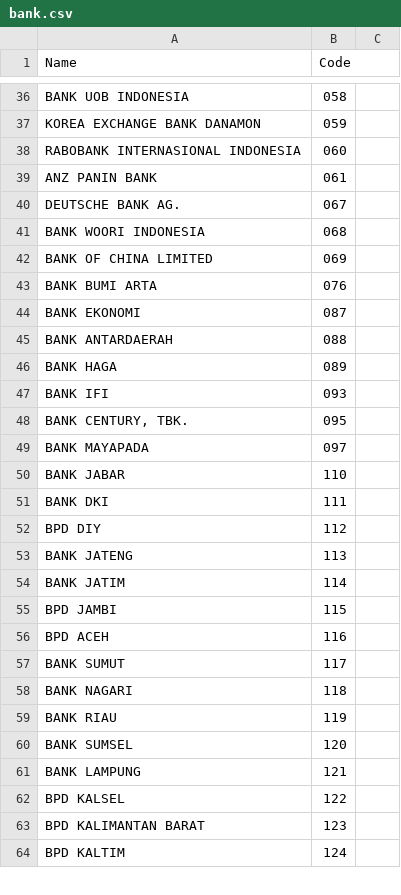
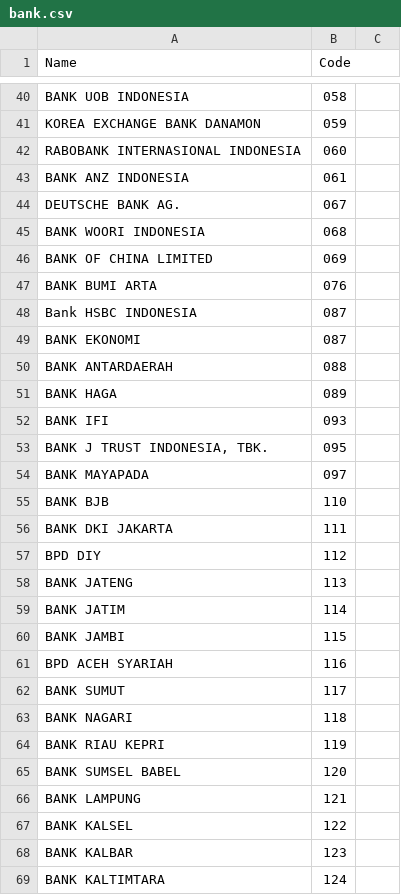
Before and after one commit to mul14/gudang-data, a CSV file: bank/bank.csv, drawn as a sheet; only a part is shown, gaps mark what is left out; the diff covers the shown part only.

Commit message:
fix: update bank.csv reference by flip 2021

```diff
--- a/bank/bank.csv
+++ b/bank/bank.csv
@@ -38,3 +43,3 @@
 "RABOBANK INTERNASIONAL INDONESIA",060
-"ANZ PANIN BANK",061
+"BANK ANZ INDONESIA",061
 "DEUTSCHE BANK AG.",067
@@ -43,2 +48,3 @@
 "BANK BUMI ARTA",076
+"Bank HSBC INDONESIA",087
 "BANK EKONOMI",087
@@ -47,6 +53,6 @@
 "BANK IFI",093
-"BANK CENTURY, TBK.",095
+"BANK J TRUST INDONESIA, TBK.",095
 "BANK MAYAPADA",097
-"BANK JABAR",110
-"BANK DKI",111
+"BANK BJB",110
+"BANK DKI JAKARTA",111
 "BPD DIY",112
@@ -54,11 +60,11 @@
 "BANK JATIM",114
-"BPD JAMBI",115
-"BPD ACEH",116
+"BANK JAMBI",115
+"BPD ACEH SYARIAH",116
 "BANK SUMUT",117
 "BANK NAGARI",118
-"BANK RIAU",119
-"BANK SUMSEL",120
+"BANK RIAU KEPRI",119
+"BANK SUMSEL BABEL",120
 "BANK LAMPUNG",121
-"BPD KALSEL",122
-"BPD KALIMANTAN BARAT",123
-"BPD KALTIM",124
+"BANK KALSEL",122
+"BANK KALBAR",123
+"BANK KALTIMTARA",124
```
Also changed, not shown: 14 added rows, 7 removed rows, 4 moved rows and 39 edited cells elsewhere in this file.
